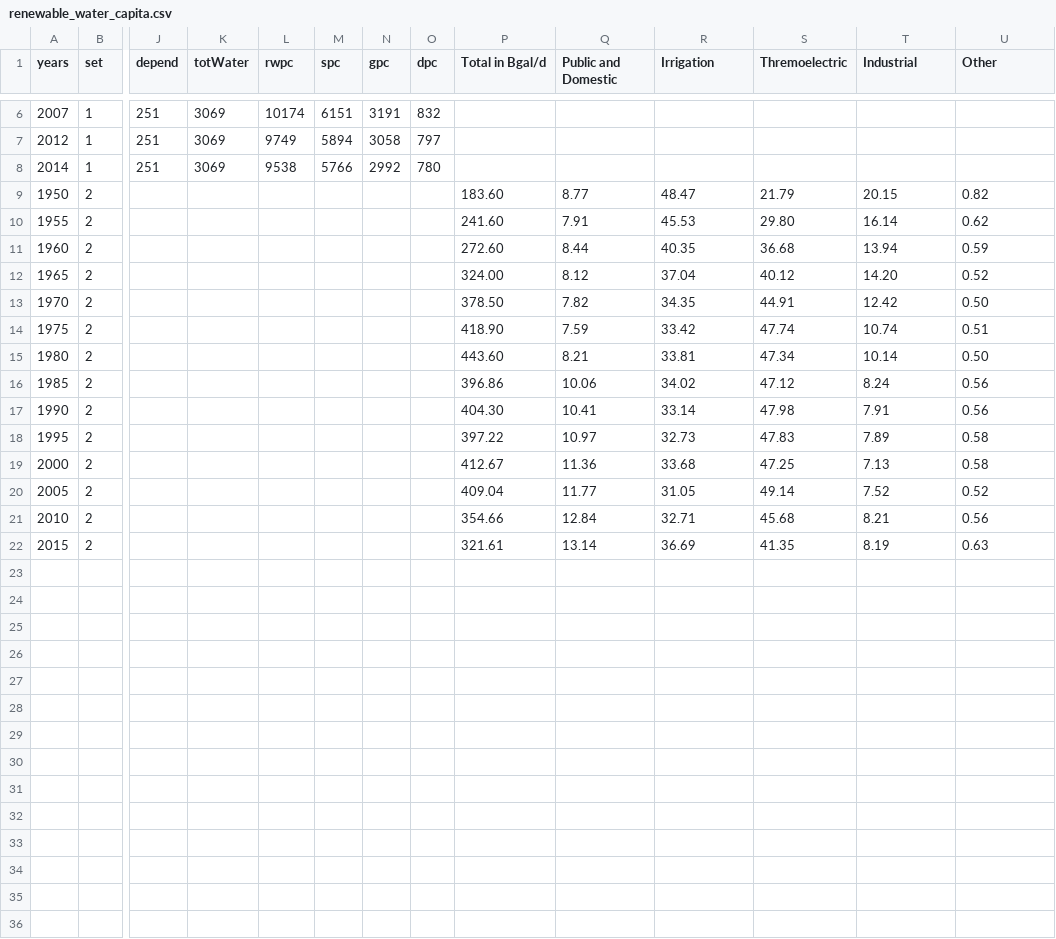
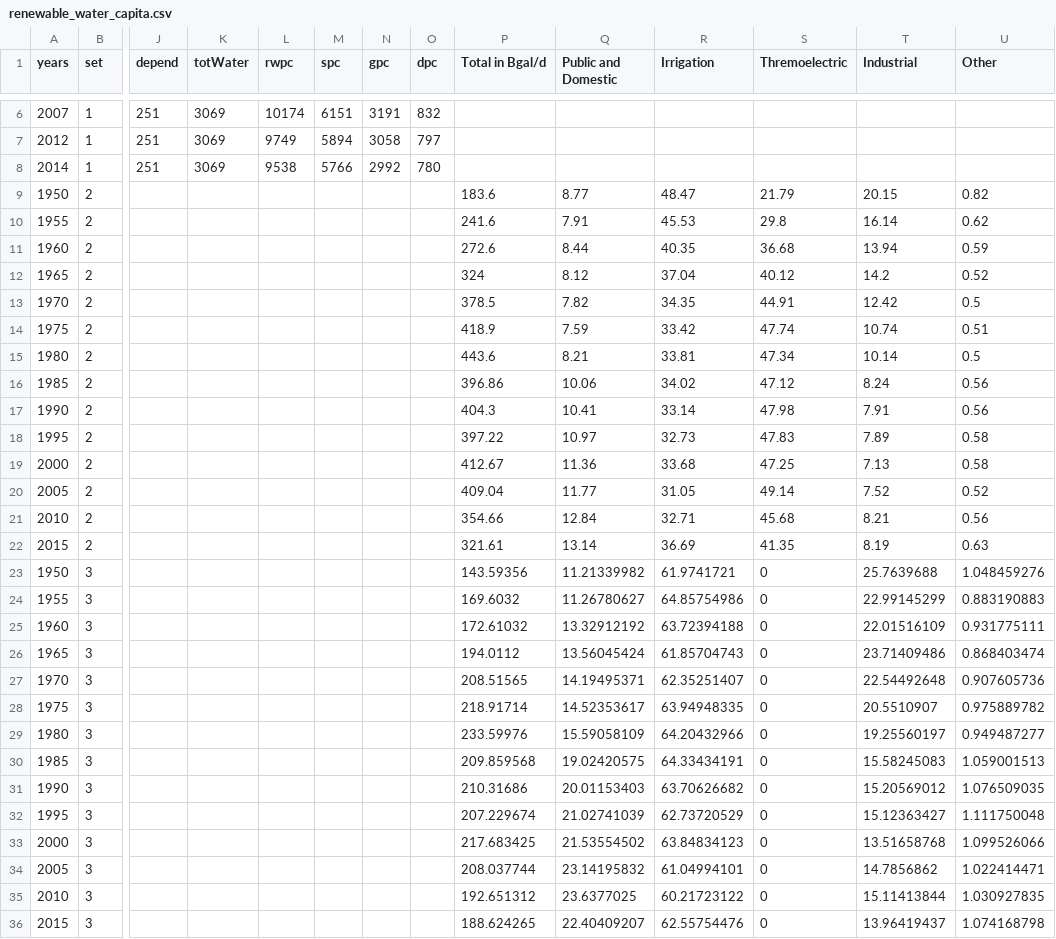
Before and after one commit to AndrewLevinson/thesis, a CSV file: public/data/clean/renewable_water_capita.csv, drawn as a sheet; only a part is shown, gaps mark what is left out; rows hold the shown columns only; the diff names each change by its address in the sheet, - before the commit and + after, or states it on an @@ line.

```diff
--- a/public/data/clean/renewable_water_capita.csv
+++ b/public/data/clean/renewable_water_capita.csv
-P9 (Total in Bgal/d): 183.60
+P9 (Total in Bgal/d): 183.6
-P10 (Total in Bgal/d): 241.60
+P10 (Total in Bgal/d): 241.6
-S10 (Thremoelectric): 29.80
+S10 (Thremoelectric): 29.8
-P11 (Total in Bgal/d): 272.60
+P11 (Total in Bgal/d): 272.6
-P12 (Total in Bgal/d): 324.00
+P12 (Total in Bgal/d): 324
-T12 (Industrial): 14.20
+T12 (Industrial): 14.2
-P13 (Total in Bgal/d): 378.50
+P13 (Total in Bgal/d): 378.5
-U13 (Other): 0.50
+U13 (Other): 0.5
-P14 (Total in Bgal/d): 418.90
+P14 (Total in Bgal/d): 418.9
-P15 (Total in Bgal/d): 443.60
+P15 (Total in Bgal/d): 443.6
-U15 (Other): 0.50
+U15 (Other): 0.5
-P17 (Total in Bgal/d): 404.30
+P17 (Total in Bgal/d): 404.3
+row 23: 1950 | 3 |  |  |  |  |  |  | 143.59356 | 11.21339982 | 61.9741721 | 0 | 25.7639688 | 1.048459276
+row 24: 1955 | 3 |  |  |  |  |  |  | 169.6032 | 11.26780627 | 64.85754986 | 0 | 22.99145299 | 0.883190883
+row 25: 1960 | 3 |  |  |  |  |  |  | 172.61032 | 13.32912192 | 63.72394188 | 0 | 22.01516109 | 0.931775111
+row 26: 1965 | 3 |  |  |  |  |  |  | 194.0112 | 13.56045424 | 61.85704743 | 0 | 23.71409486 | 0.868403474
+row 27: 1970 | 3 |  |  |  |  |  |  | 208.51565 | 14.19495371 | 62.35251407 | 0 | 22.54492648 | 0.907605736
+row 28: 1975 | 3 |  |  |  |  |  |  | 218.91714 | 14.52353617 | 63.94948335 | 0 | 20.5510907 | 0.975889782
+row 29: 1980 | 3 |  |  |  |  |  |  | 233.59976 | 15.59058109 | 64.20432966 | 0 | 19.25560197 | 0.949487277
+row 30: 1985 | 3 |  |  |  |  |  |  | 209.859568 | 19.02420575 | 64.33434191 | 0 | 15.58245083 | 1.059001513
+row 31: 1990 | 3 |  |  |  |  |  |  | 210.31686 | 20.01153403 | 63.70626682 | 0 | 15.20569012 | 1.076509035
+row 32: 1995 | 3 |  |  |  |  |  |  | 207.229674 | 21.02741039 | 62.73720529 | 0 | 15.12363427 | 1.111750048
+row 33: 2000 | 3 |  |  |  |  |  |  | 217.683425 | 21.53554502 | 63.84834123 | 0 | 13.51658768 | 1.099526066
+row 34: 2005 | 3 |  |  |  |  |  |  | 208.037744 | 23.14195832 | 61.04994101 | 0 | 14.7856862 | 1.022414471
+row 35: 2010 | 3 |  |  |  |  |  |  | 192.651312 | 23.6377025 | 60.21723122 | 0 | 15.11413844 | 1.030927835
+row 36: 2015 | 3 |  |  |  |  |  |  | 188.624265 | 22.40409207 | 62.55754476 | 0 | 13.96419437 | 1.074168798
```
Also changed, not shown: 2 other files.
